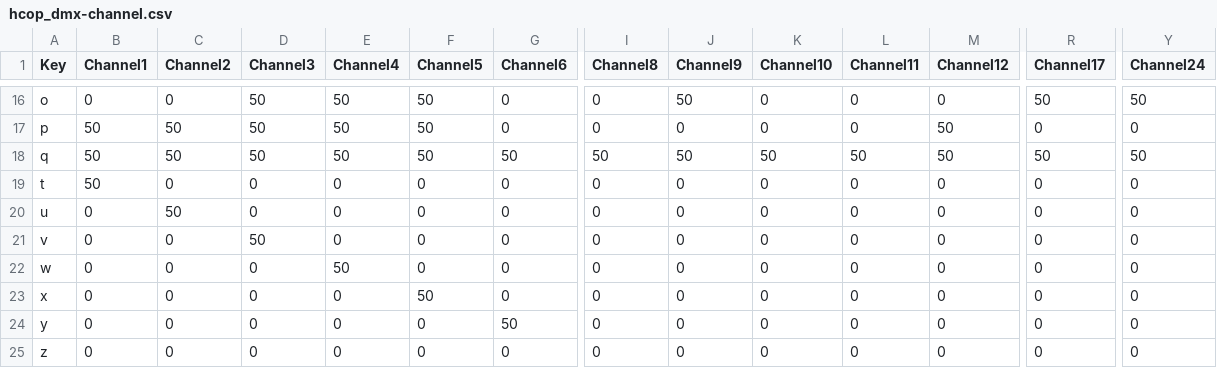
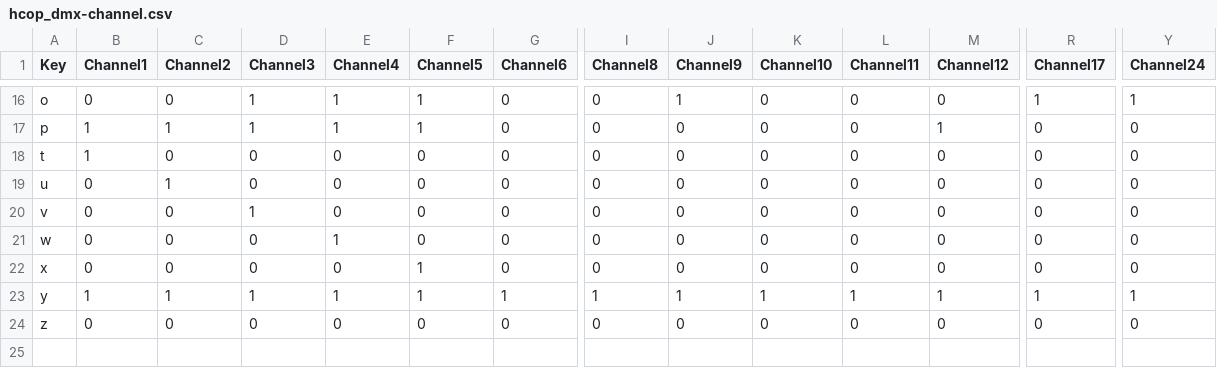
Before and after one commit to getitdonestudio/hcopdmx, a CSV file: hcop_dmx-channel.csv, drawn as a sheet; only a part is shown, gaps mark what is left out; removed rows and columns are numbered as before the commit, all else as after; rows hold the shown columns only; the diff covers the shown part only; the diff names each change by its address in the sheet, - before the commit and + after, or states it on an @@ line.

```diff
--- a/hcop_dmx-channel.csv
+++ b/hcop_dmx-channel.csv
-D16:D17 (Channel3): 50
+D16:D17 (Channel3): 1
-E16:E17 (Channel4): 50
+E16:E17 (Channel4): 1
-F16:F17 (Channel5): 50
+F16:F17 (Channel5): 1
-J16 (Channel9): 50
+J16 (Channel9): 1
-R16 (Channel17): 50
+R16 (Channel17): 1
-Y16 (Channel24): 50
+Y16 (Channel24): 1
-B17 (Channel1): 50
+B17 (Channel1): 1
-C17 (Channel2): 50
+C17 (Channel2): 1
-M17 (Channel12): 50
+M17 (Channel12): 1
-row 18: q | 50 | 50 | 50 | 50 | 50 | 50 | 50 | 50 | 50 | 50 | 50 | 50 | 50
-B18 (Channel1): 50
+B18 (Channel1): 1
-C19 (Channel2): 50
+C19 (Channel2): 1
-D20 (Channel3): 50
+D20 (Channel3): 1
-E21 (Channel4): 50
+E21 (Channel4): 1
-F22 (Channel5): 50
+F22 (Channel5): 1
-row 24: y | 0 | 0 | 0 | 0 | 0 | 50 | 0 | 0 | 0 | 0 | 0 | 0 | 0
+row 23: y | 1 | 1 | 1 | 1 | 1 | 1 | 1 | 1 | 1 | 1 | 1 | 1 | 1
```
Also changed, not shown: 84 edited cells elsewhere in this file, 14 other files.
